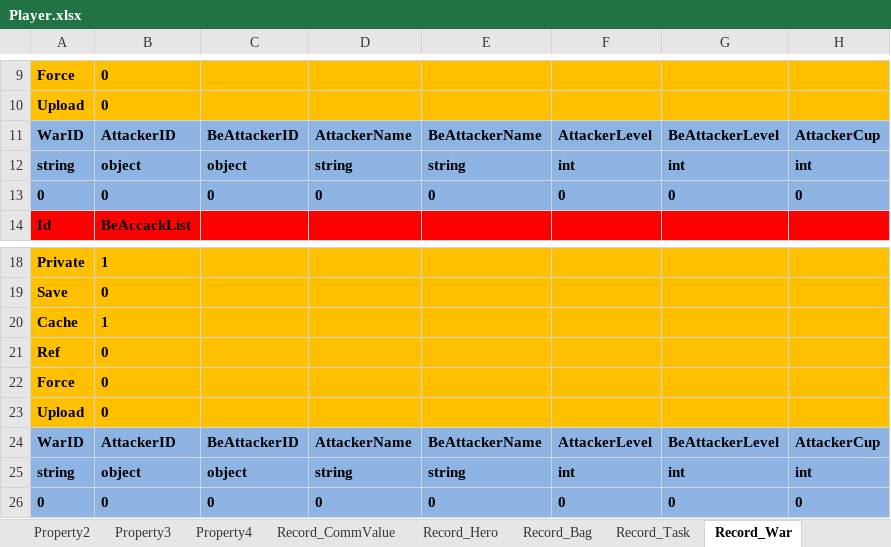
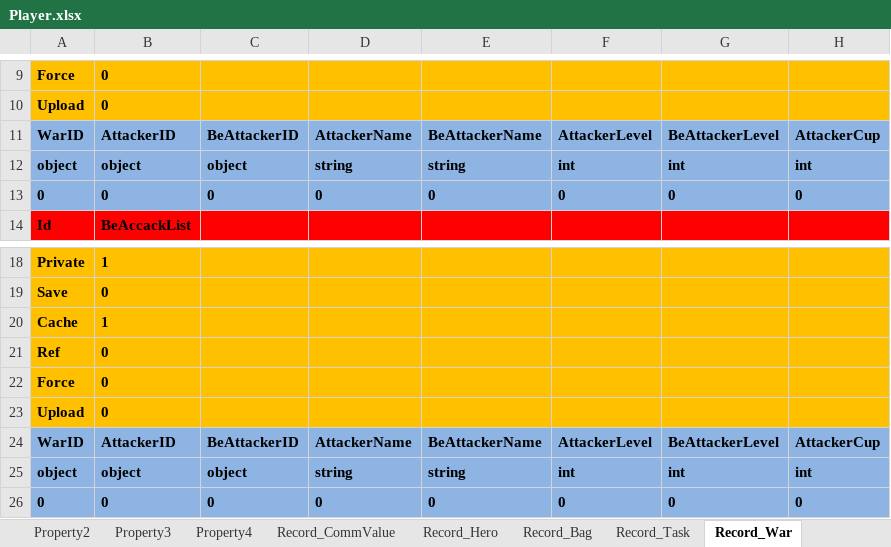
Before and after one commit to hu-81/NoahGameFramee, an Excel workbook: _Out/NFDataCfg/Excel/Player.xlsx, sheet Record_War, drawn as a sheet; only a part is shown, gaps mark what is left out; values as stored, in another font and other column widths than the file's, no borders; the diff names each change by its address in the sheet, - before the commit and + after, or states it on an @@ line.

Commit message:
record war id

```diff
--- a/_Out/NFDataCfg/Excel/Player.xlsx (sheet Record_War)
+++ b/_Out/NFDataCfg/Excel/Player.xlsx (sheet Record_War)
-A12: string
+A12: object
-A25: string
+A25: object
```
Also changed, not shown: 6 other files.
